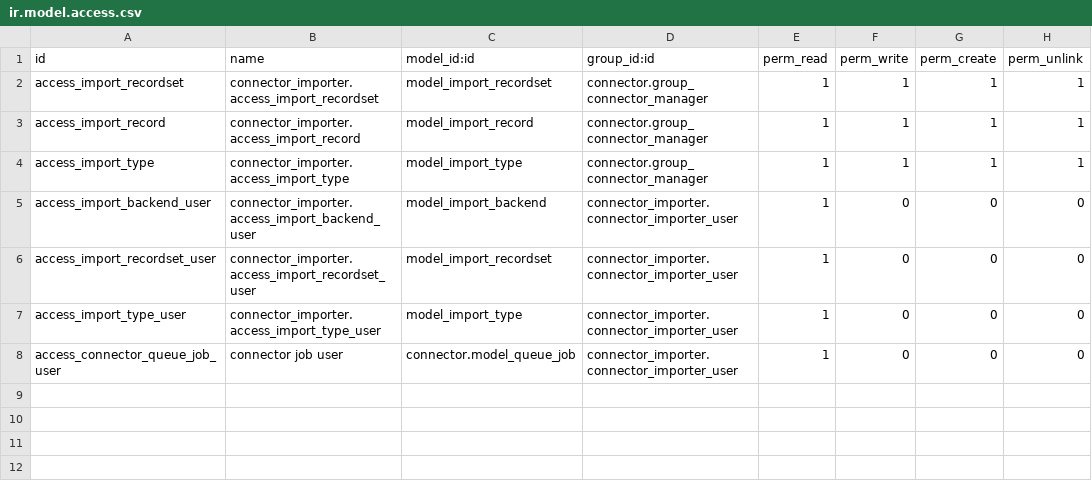
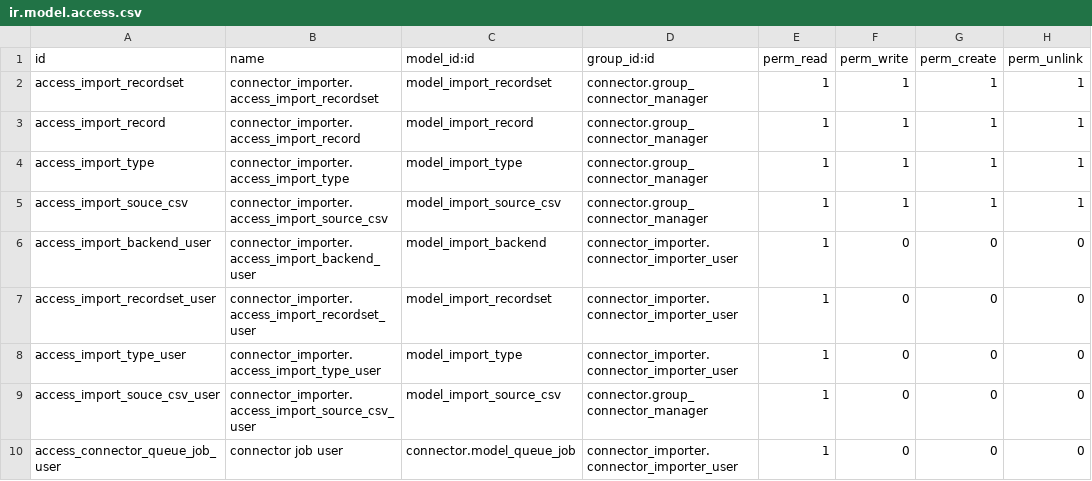
Before and after one commit to thienvh332/connector-interfaces, a CSV file: connector_importer/security/ir.model.access.csv, drawn as a sheet.

Commit message:
[11.0] connector_importer

```diff
--- a/connector_importer/security/ir.model.access.csv
+++ b/connector_importer/security/ir.model.access.csv
@@ -4,2 +4,3 @@ access_import_record,connector_importer.access_import_record,model_import_record
 access_import_type,connector_importer.access_import_type,model_import_type,connector.group_connector_manager,1,1,1,1
+access_import_souce_csv,connector_importer.access_import_source_csv,model_import_source_csv,connector.group_connector_manager,1,1,1,1
 access_import_backend_user,connector_importer.access_import_backend_user,model_import_backend,connector_importer.connector_importer_user,1,0,0,0
@@ -7,2 +8,3 @@ access_import_recordset_user,connector_importer.access_import_recordset_user,mod
 access_import_type_user,connector_importer.access_import_type_user,model_import_type,connector_importer.connector_importer_user,1,0,0,0
+access_import_souce_csv_user,connector_importer.access_import_source_csv_user,model_import_source_csv,connector.group_connector_manager,1,0,0,0
 access_connector_queue_job_user,connector job user,connector.model_queue_job,connector_importer.connector_importer_user,1,0,0,0
```
Also changed, not shown: 53 other files.
